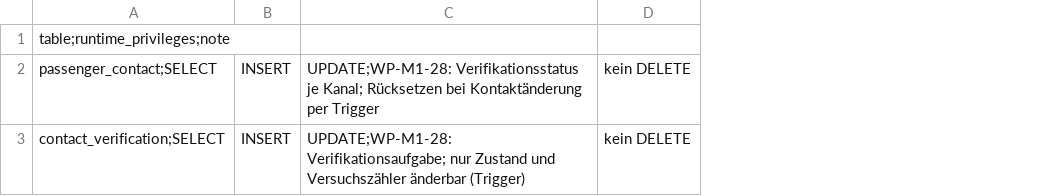
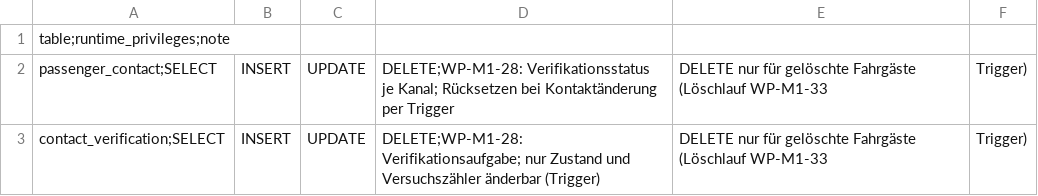
Before and after one commit to DataHub-Chiemgau/TAKTOVIA, a CSV file: db/role_matrix.d/m1-28.csv, drawn as a sheet; removed rows and columns are numbered as before the commit, all else as after; the diff names each change by its address in the sheet, - before the commit and + after, or states it on an @@ line.

```diff
--- a/db/role_matrix.d/m1-28.csv
+++ b/db/role_matrix.d/m1-28.csv
-column C, rows 2-3: UPDATE;WP-M1-28: Verifikationsstatus je Kanal; Rücksetzen bei Kontaktänderung per Trigger | UPDATE;WP-M1-28: Verifikationsaufgabe; nur Zustand und Versuchszähler änderbar (Trigger)
-column D, rows 2-3: kein DELETE | kein DELETE
+column C, rows 2-3: UPDATE | UPDATE
+column D, rows 2-3: DELETE;WP-M1-28: Verifikationsstatus je Kanal; Rücksetzen bei Kontaktänderung per Trigger | DELETE;WP-M1-28: Verifikationsaufgabe; nur Zustand und Versuchszähler änderbar (Trigger)
+column E, rows 2-3: DELETE nur für gelöschte Fahrgäste (Löschlauf WP-M1-33 | DELETE nur für gelöschte Fahrgäste (Löschlauf WP-M1-33
+column F, rows 2-3: Trigger) | Trigger)
```
Also changed, not shown: backend/modules/identity/src/main/resources/rechtematrix/rechtematrix.csv, 38 other files.
